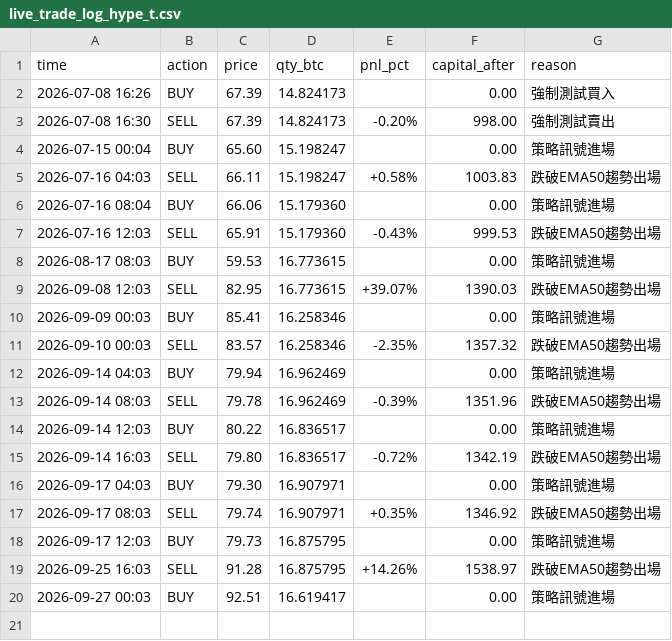
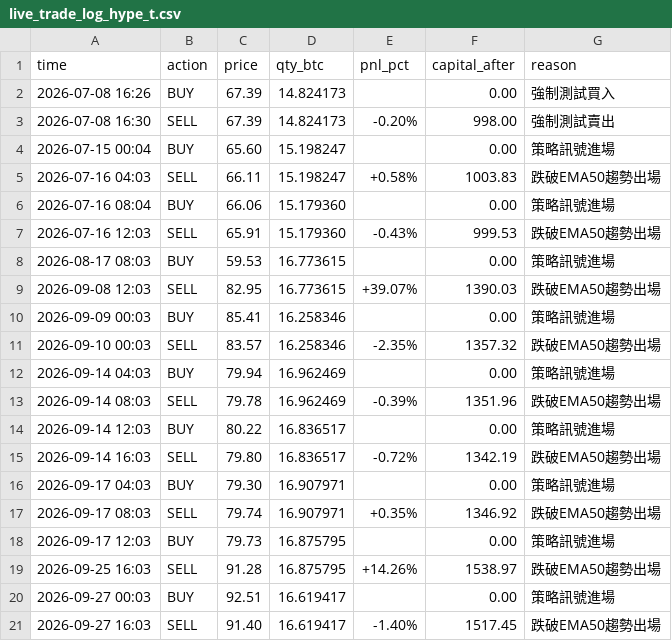
Before and after one commit to KevinYee-yee/btc-trading-bot, a CSV file: live_trade_log_hype_t.csv, drawn as a sheet; the diff names each change by its address in the sheet, - before the commit and + after, or states it on an @@ line.

```diff
--- a/live_trade_log_hype_t.csv
+++ b/live_trade_log_hype_t.csv
+row 21: 2026-09-27 16:03 | SELL | 91.40 | 16.619417 | -1.40% | 1517.45 | 跌破EMA50趨勢出場
```
Also changed, not shown: 2 other files.
